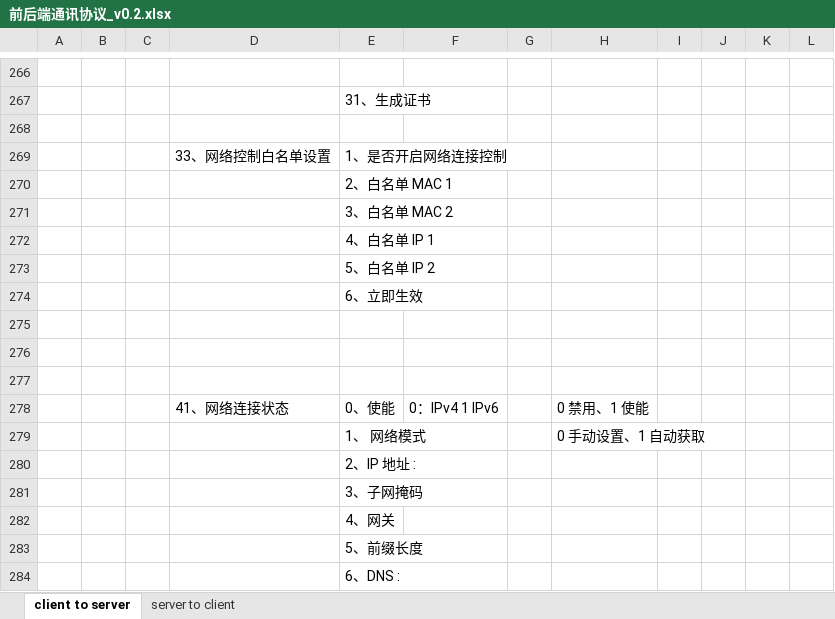
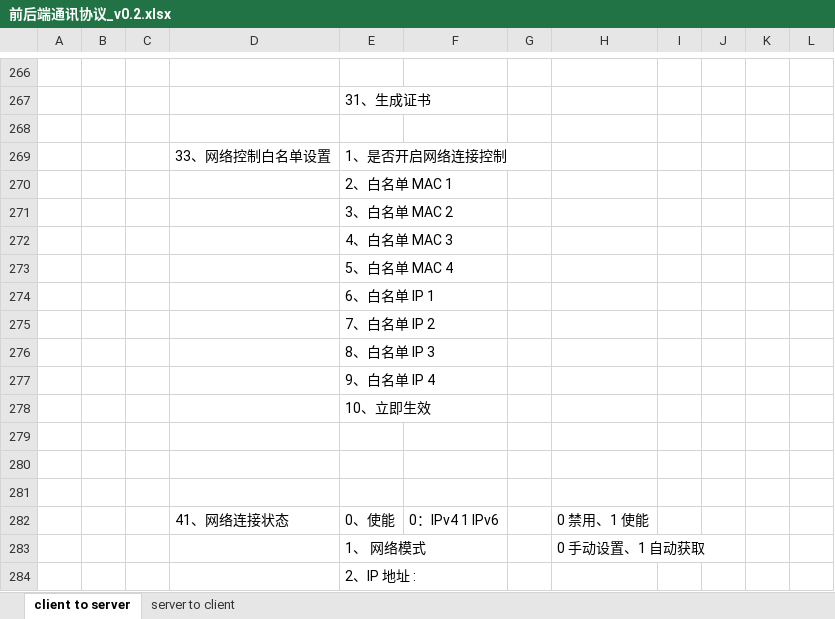
Before and after one commit to ChinaClever/MPro-App, an Excel workbook: doc/协议/前后端通讯协议_v0.2.xlsx, sheet client to server, drawn as a sheet; only a part is shown, gaps mark what is left out; the shorter side is filled out with more unchanged rows; values as stored, in another font and other column widths than the file's, no borders; the diff names each change by its address in the sheet, - before the commit and + after, or states it on an @@ line.

```diff
--- a/doc/协议/前后端通讯协议_v0.2.xlsx (sheet client to server)
+++ b/doc/协议/前后端通讯协议_v0.2.xlsx (sheet client to server)
-E272: 4、白名单 IP 1
+E272: 4、白名单 MAC 3
-E273: 5、白名单 IP 2
+E273: 5、白名单 MAC 4
-E274: 6、立即生效
+E274: 6、白名单 IP 1
+row 275:  |  |  |  | 7、白名单 IP 2
+row 276:  |  |  |  | 8、白名单 IP 3
+row 277:  |  |  |  | 9、白名单 IP 4
+row 278:  |  |  |  | 10、立即生效
```
Also changed, not shown: 3 other files.
